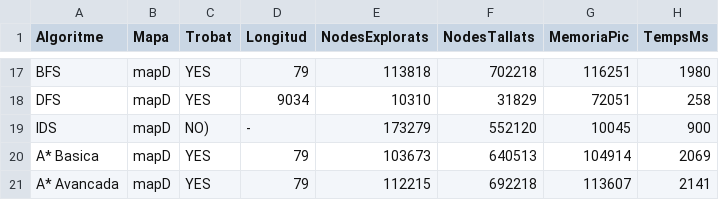
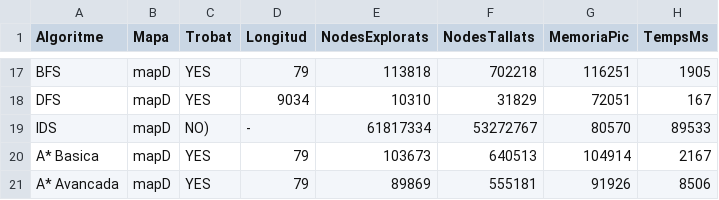
Before and after one commit to AlexArandaSalinas/PROP-ACT1, a CSV file: plantilla/results.csv, drawn as a sheet; only a part is shown, gaps mark what is left out; the diff covers the shown part only; the diff names each change by its address in the sheet, - before the commit and + after, or states it on an @@ line.

```diff
--- a/plantilla/results.csv
+++ b/plantilla/results.csv
-H17 (TempsMs): 1980
+H17 (TempsMs): 1905
-H18 (TempsMs): 258
+H18 (TempsMs): 167
-E19 (NodesExplorats): 173279
+E19 (NodesExplorats): 61817334
-F19 (NodesTallats): 552120
+F19 (NodesTallats): 53272767
-G19 (MemoriaPic): 10045
+G19 (MemoriaPic): 80570
-H19 (TempsMs): 900
+H19 (TempsMs): 89533
-H20 (TempsMs): 2069
+H20 (TempsMs): 2167
-E21 (NodesExplorats): 112215
+E21 (NodesExplorats): 89869
-F21 (NodesTallats): 692218
+F21 (NodesTallats): 555181
-G21 (MemoriaPic): 113607
+G21 (MemoriaPic): 91926
-H21 (TempsMs): 2141
+H21 (TempsMs): 8506
```
Also changed, not shown: 1 added row, 1 removed row and 30 edited cells elsewhere in this file, 10 other files.
